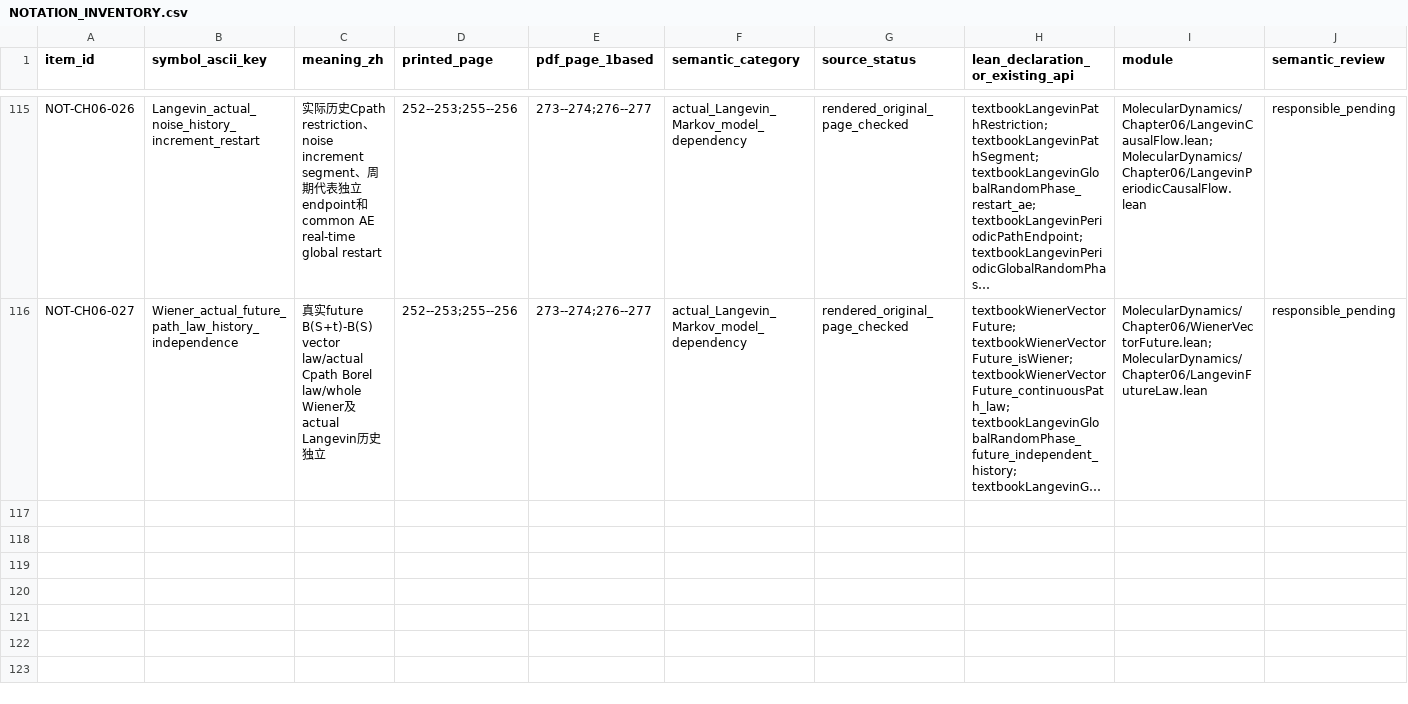
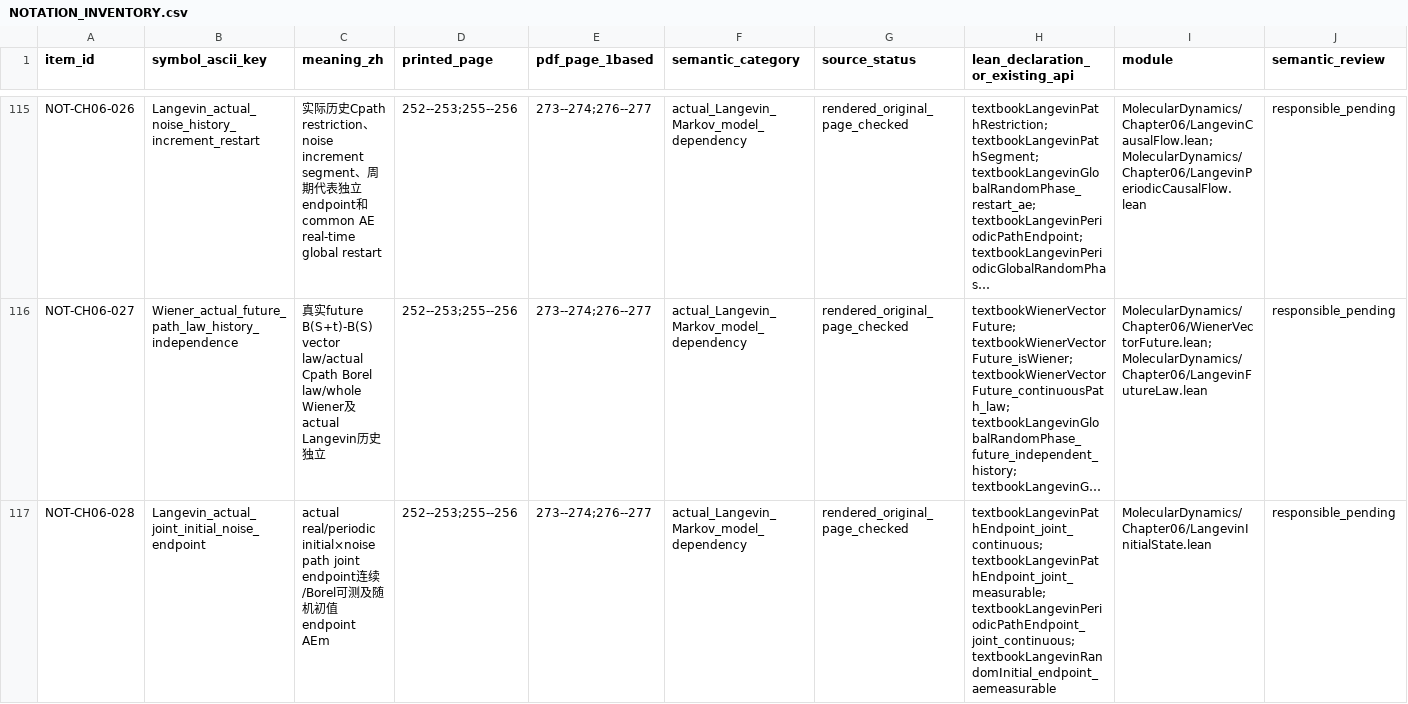
Before and after one commit to zhuanxv-G/MolecularDynamicsFormalization, a CSV file: docs/NOTATION_INVENTORY.csv, drawn as a sheet; only a part is shown, gaps mark what is left out; long unchanged cells end in …; rows hold the shown columns only; the diff names each change by its address in the sheet, - before the commit and + after, or states it on an @@ line.

```diff
--- a/docs/NOTATION_INVENTORY.csv
+++ b/docs/NOTATION_INVENTORY.csv
+row 117: NOT-CH06-028 | Langevin_actual_joint_initial_noise_endpoint | actual real/periodic initial×noise path joint endpoint连续/Borel可测及随机初值endpoint AEm | 252--253;255--256 | 273--274;276--277 | actual_Langevin_Markov_model_dependency | rendered_original_page_checked | textbookLangevinPathEndpoint_joint_continuous; textbookLangevinPathEndpoint_joint_measurable; textbookLangevinPeriodicPathEndpoint_joint_continuous; textbookLangevinRandomInitial_endpoint_aemeasurable | MolecularDynamics/Chapter06/LangevinInitialState.lean | responsible_pending
```
Also changed, not shown: docs/audits/2026-10-01-initial/CLAIM_LEDGER.csv, 11 other files.
